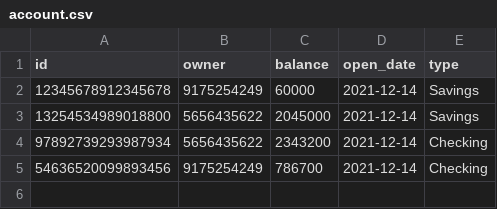
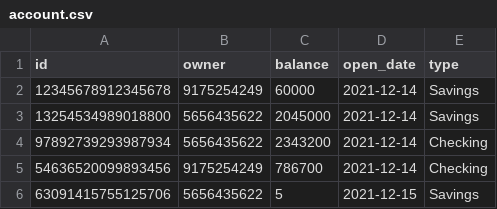
Before and after one commit to ConnorDBurge/CP-Prep-Work, a CSV file: challenges/bank_accounts/data/account.csv, drawn as a sheet.

Commit message:
added Savings init deposit of $10 or more

```diff
--- a/challenges/bank_accounts/data/account.csv
+++ b/challenges/bank_accounts/data/account.csv
@@ -5 +5,2 @@ id,owner,balance,open_date,type
 54636520099893456,9175254249,786700,2021-12-14,Checking
+63091415755125706,5656435622,5,2021-12-15,Savings
```
Also changed, not shown: 3 other files.
